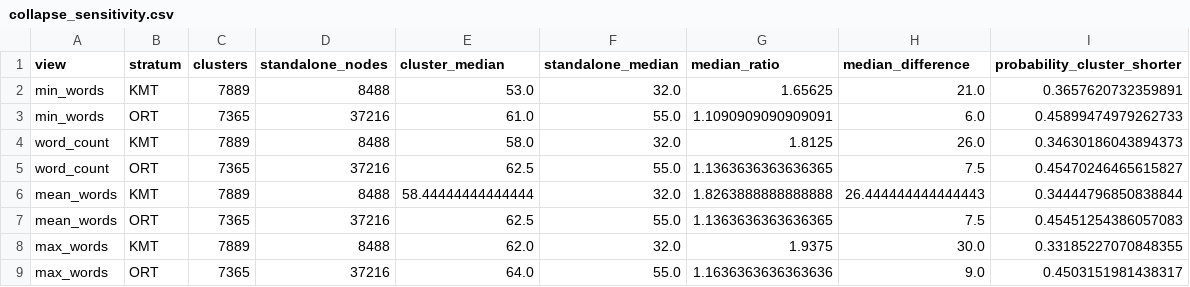
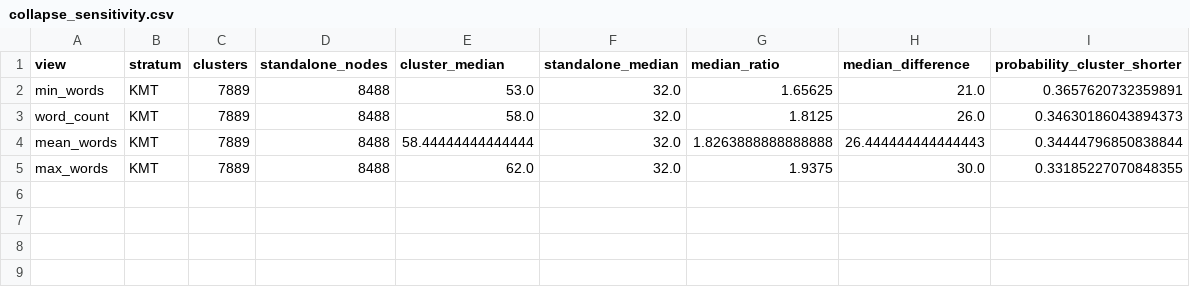
Before and after one commit to HengZ121/Deduplication_Agent, a CSV file: outputs/cluster_word_counts_2026-10-07/collapse_sensitivity.csv, drawn as a sheet.

```diff
--- a/outputs/cluster_word_counts_2026-10-07/collapse_sensitivity.csv
+++ b/outputs/cluster_word_counts_2026-10-07/collapse_sensitivity.csv
@@ -2,8 +2,4 @@ view,stratum,clusters,standalone_nodes,cluster_median,standalone_median,median_r
 min_words,KMT,7889,8488,53.0,32.0,1.65625,21.0,0.3657620732359891
-min_words,ORT,7365,37216,61.0,55.0,1.1090909090909091,6.0,0.45899474979262733
 word_count,KMT,7889,8488,58.0,32.0,1.8125,26.0,0.34630186043894373
-word_count,ORT,7365,37216,62.5,55.0,1.1363636363636365,7.5,0.45470246465615827
 mean_words,KMT,7889,8488,58.44444444444444,32.0,1.8263888888888888,26.444444444444443,0.34444796850838844
-mean_words,ORT,7365,37216,62.5,55.0,1.1363636363636365,7.5,0.45451254386057083
 max_words,KMT,7889,8488,62.0,32.0,1.9375,30.0,0.33185227070848355
-max_words,ORT,7365,37216,64.0,55.0,1.1636363636363636,9.0,0.4503151981438317
```
Also changed, not shown: outputs/cluster_word_counts_2026-10-07/boxplot_statistics.csv, outputs/cluster_word_counts_2026-10-07/comparison_statistics.csv, 7 other files.
